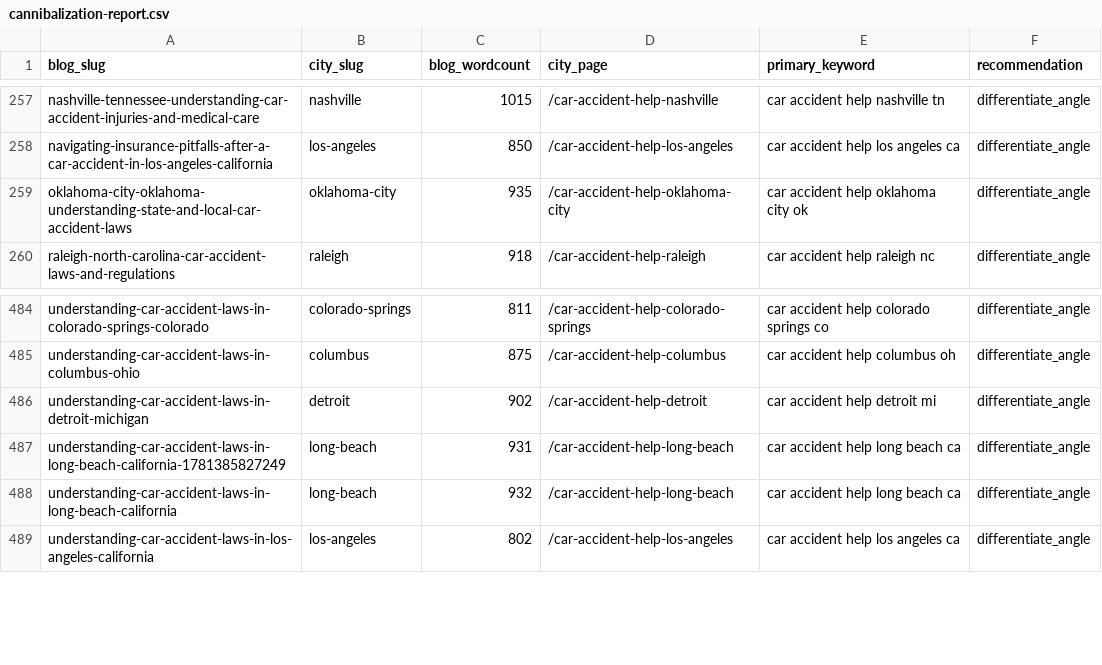
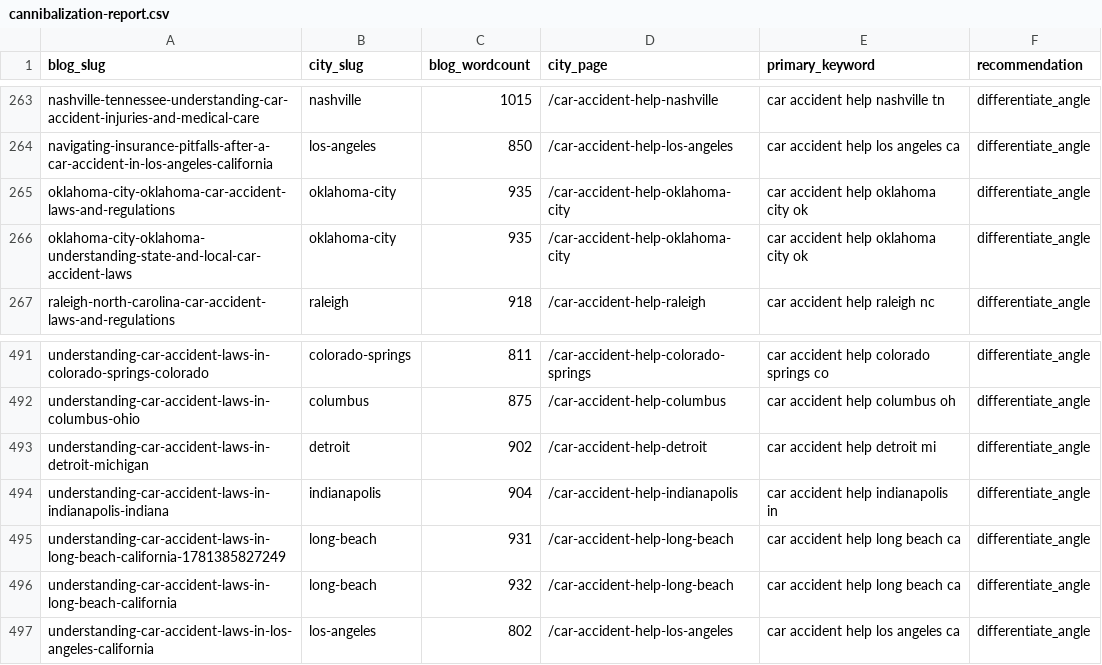
Before and after one commit to scotttischler-byte/wreckmatch, a CSV file: content/cannibalization-report.csv, drawn as a sheet; only a part is shown, gaps mark what is left out; the diff covers the shown part only; the diff names each change by its address in the sheet, - before the commit and + after, or states it on an @@ line.

```diff
--- a/content/cannibalization-report.csv
+++ b/content/cannibalization-report.csv
+row 265: oklahoma-city-oklahoma-car-accident-laws-and-regulations | oklahoma-city | 935 | /car-accident-help-oklahoma-city | car accident help oklahoma city ok | differentiate_angle
+row 494: understanding-car-accident-laws-in-indianapolis-indiana | indianapolis | 904 | /car-accident-help-indianapolis | car accident help indianapolis in | differentiate_angle
```
Also changed, not shown: 6 added rows elsewhere in this file, 1 other file.
